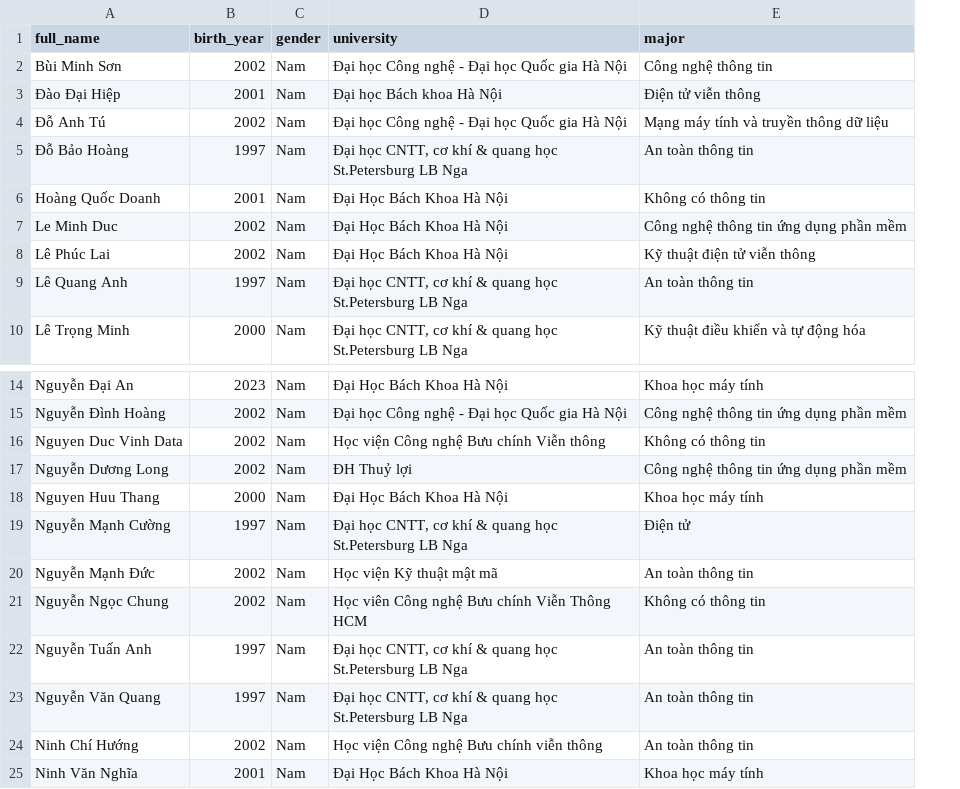
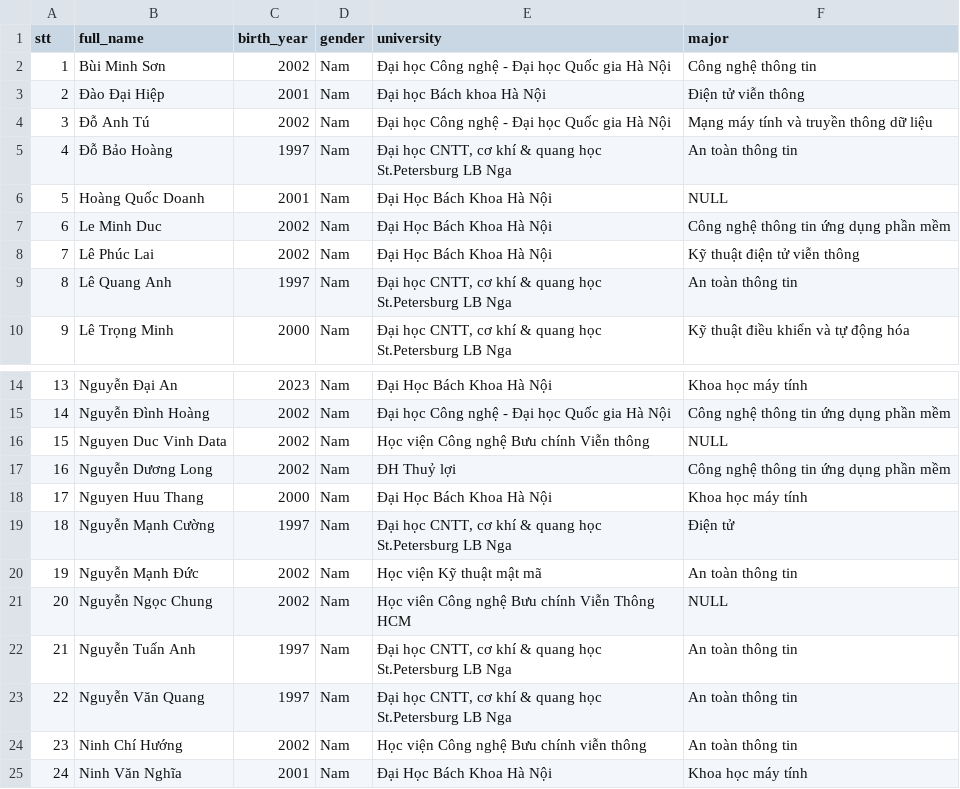
Before and after one commit to vCloud-DFTBA/Viettel-Digital-Talent-2023, a CSV file: 1. Containerization/PhamDuyCuong/source/flask/static/attendees.csv, drawn as a sheet; only a part is shown, gaps mark what is left out; addresses are those after the commit; the diff names each change by its address in the sheet, - before the commit and + after, or states it on an @@ line.

```diff
--- a/1. Containerization/PhamDuyCuong/source/flask/static/attendees.csv
+++ b/1. Containerization/PhamDuyCuong/source/flask/static/attendees.csv
+column A (stt), rows 2-10: 1 | 2 | 3 | 4 | 5 | 6 | 7 | 8 | 9; rows 14-25: 13 | 14 | 15 | 16 | 17 | 18 | 19 | 20 | 21 | 22 | 23 | 24
-F6 (major): Không có thông tin
+F6 (major): NULL
-F16 (major): Không có thông tin
+F16 (major): NULL
-F21 (major): Không có thông tin
+F21 (major): NULL
```
Also changed, not shown: 7 other files.
